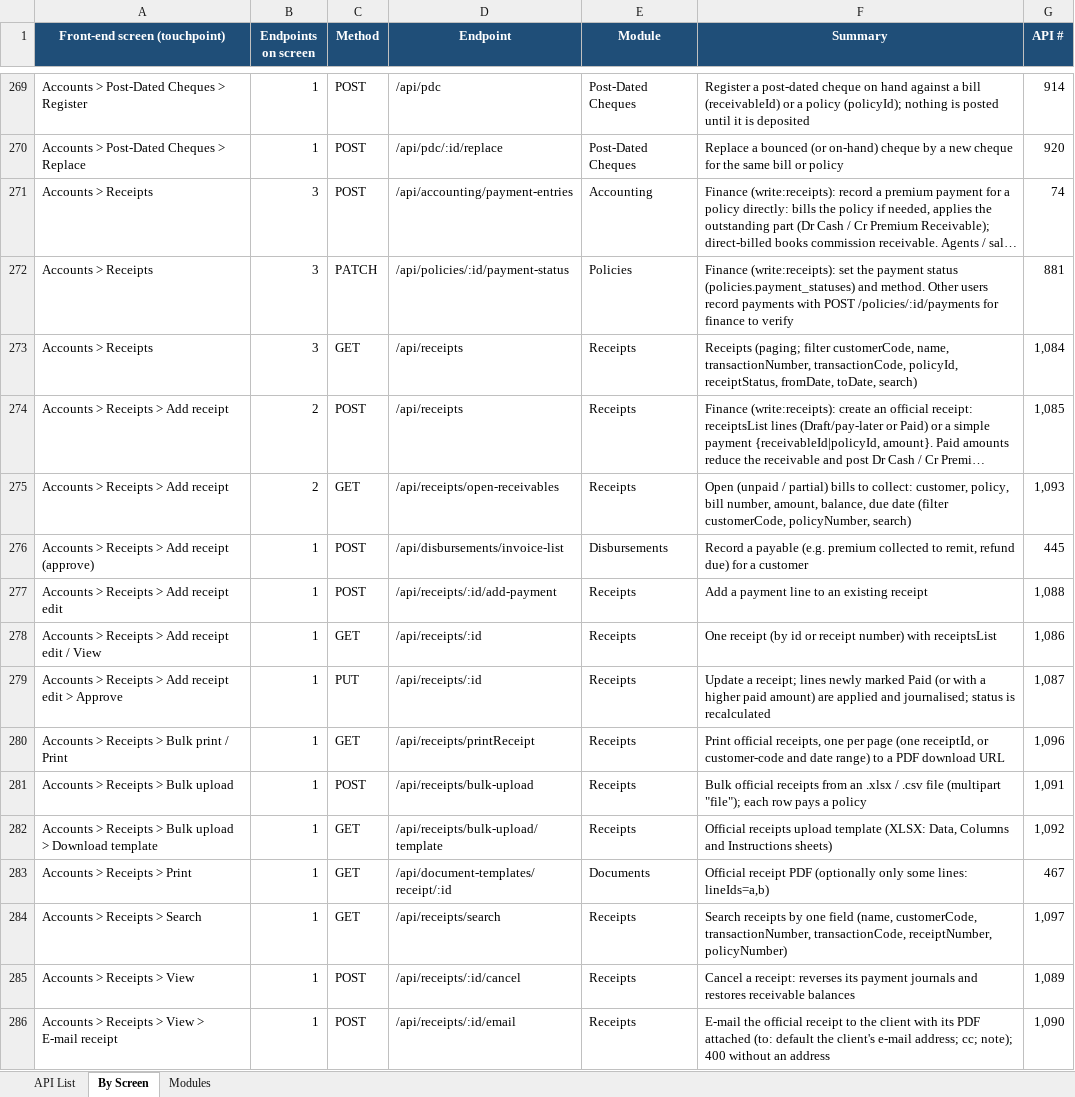
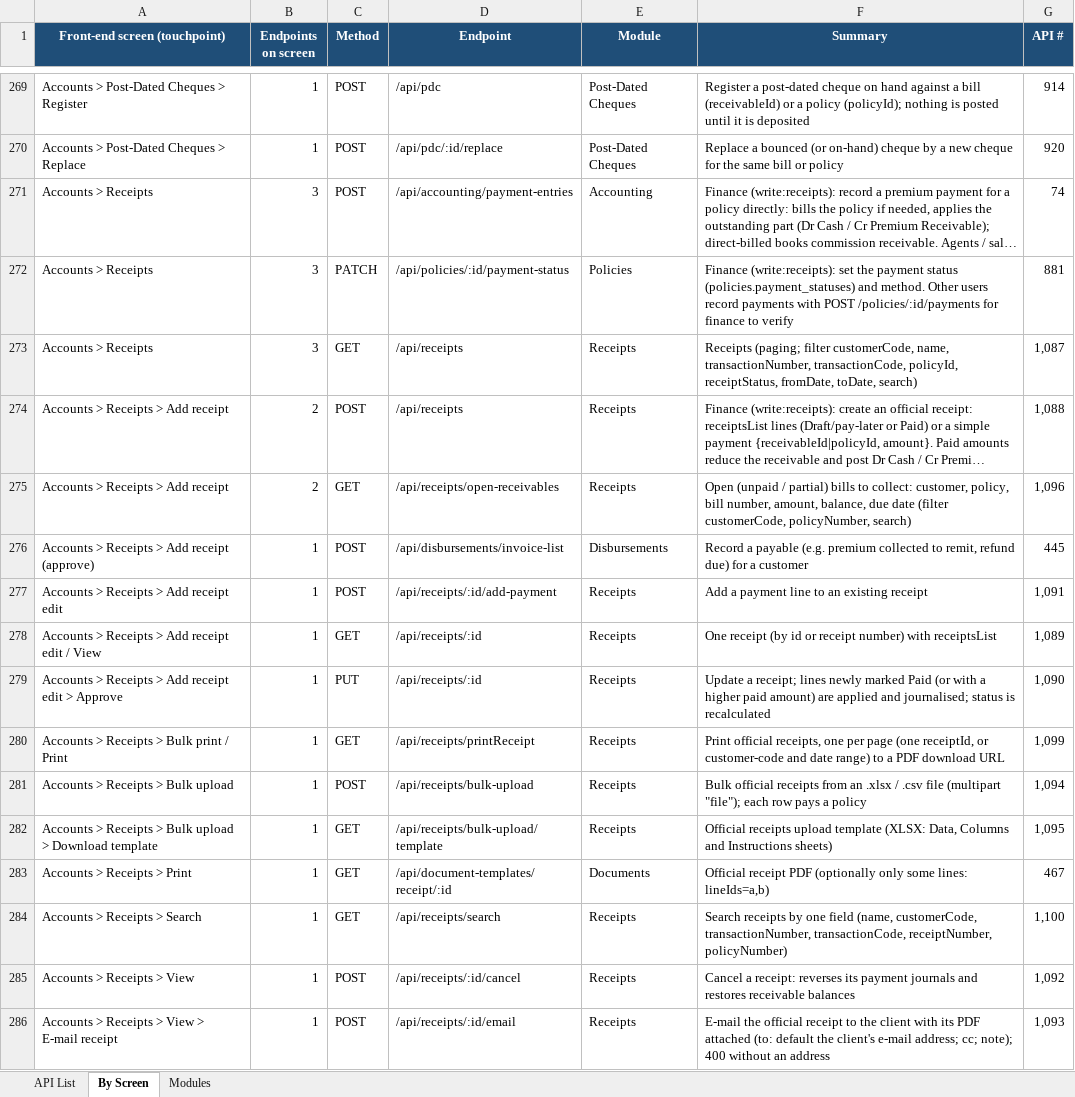
Before and after one commit to IortaTexhNXT-DEV/BDOI-OOTB, an Excel workbook: backend/docs/api/BrokerVerse_API_Touchpoints.xlsx, sheet By Screen, drawn as a sheet; only a part is shown, gaps mark what is left out; long unchanged cells end in …; values as stored, in another font and other column widths than the file's, no borders; the diff covers the shown part only; the diff names each change by its address in the sheet, - before the commit and + after, or states it on an @@ line.

```diff
--- a/backend/docs/api/BrokerVerse_API_Touchpoints.xlsx (sheet By Screen)
+++ b/backend/docs/api/BrokerVerse_API_Touchpoints.xlsx (sheet By Screen)
-G273 (API #): 1,084
+G273 (API #): 1,087
-G274 (API #): 1,085
+G274 (API #): 1,088
-G275 (API #): 1,093
+G275 (API #): 1,096
-G277 (API #): 1,088
+G277 (API #): 1,091
-G278 (API #): 1,086
+G278 (API #): 1,089
-G279 (API #): 1,087
+G279 (API #): 1,090
-G280 (API #): 1,096
+G280 (API #): 1,099
-G281 (API #): 1,091
+G281 (API #): 1,094
-G282 (API #): 1,092
+G282 (API #): 1,095
-G284 (API #): 1,097
+G284 (API #): 1,100
-G285 (API #): 1,089
+G285 (API #): 1,092
-G286 (API #): 1,090
+G286 (API #): 1,093
```
Also changed, not shown: 3 added rows and 258 edited cells elsewhere in this sheet, sheet API List, sheet Modules, 30 other files.
